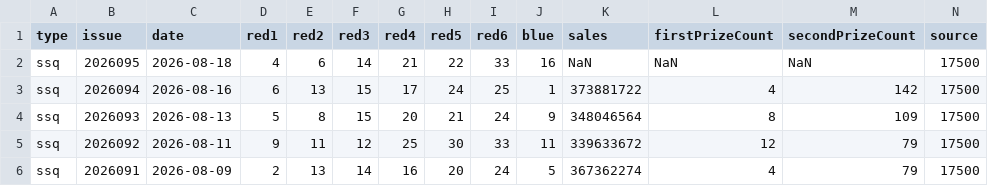
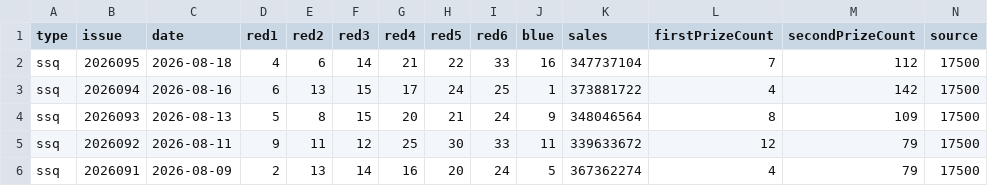
Before and after one commit to sfqin/lottery_ticket, a CSV file: data/ssq-history.csv, drawn as a sheet; only a part is shown.

```diff
--- a/data/ssq-history.csv
+++ b/data/ssq-history.csv
@@ -1,3 +1,3 @@
 type,issue,date,red1,red2,red3,red4,red5,red6,blue,sales,firstPrizeCount,secondPrizeCount,source
-ssq,2026095,2026-08-18,4,6,14,21,22,33,16,NaN,NaN,NaN,17500
+ssq,2026095,2026-08-18,4,6,14,21,22,33,16,347737104,7,112,17500
 ssq,2026094,2026-08-16,6,13,15,17,24,25,1,373881722,4,142,17500
```
